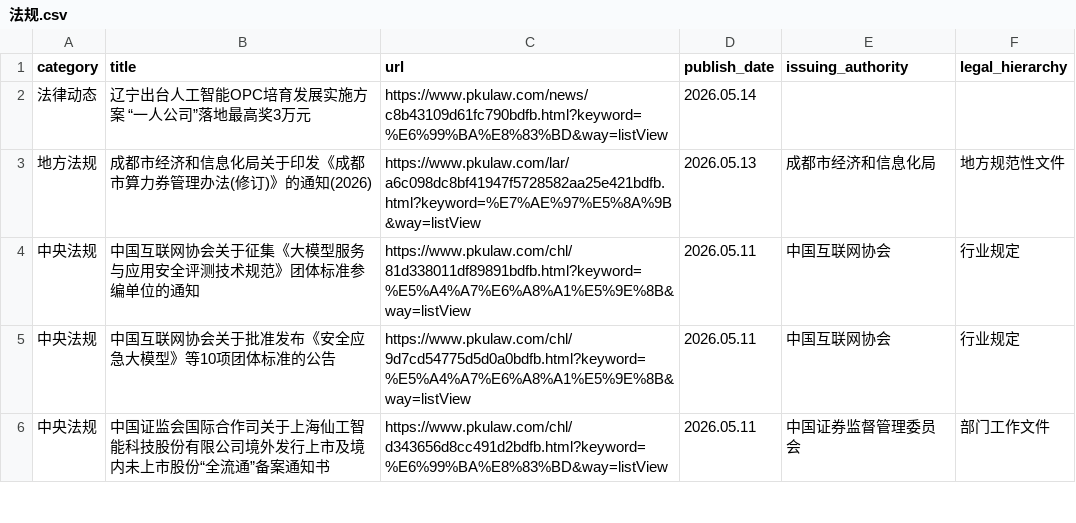
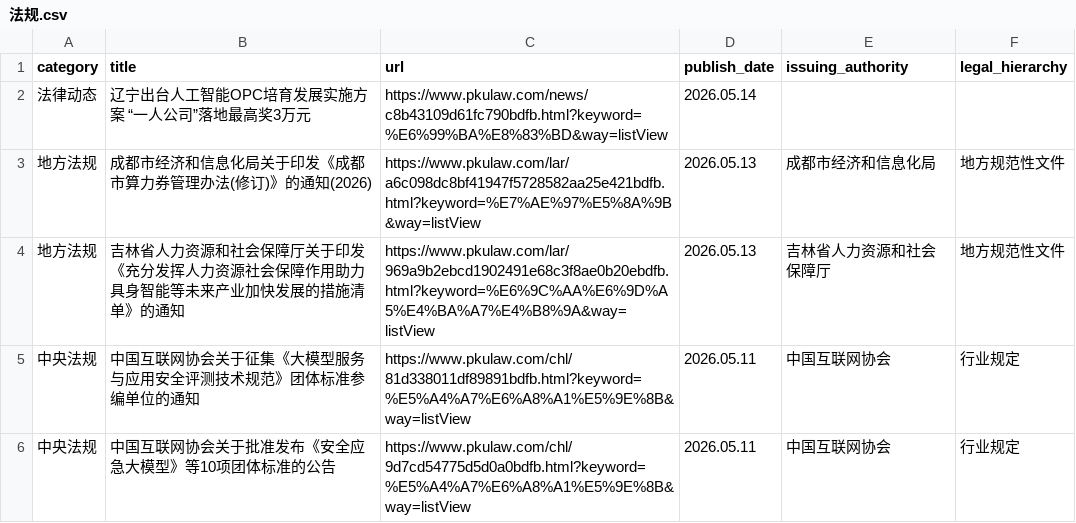
Before and after one commit to youngfish42/law_query, a CSV file: 法规.csv, drawn as a sheet; only a part is shown; the shorter side is filled out with more unchanged rows.

Commit message:
Auto-update law data and timestamp

```diff
--- a/法规.csv
+++ b/法规.csv
@@ -3,2 +3,3 @@
 地方法规,成都市经济和信息化局关于印发《成都市算力券管理办法(修订)》的通知(2026),https://www.pkulaw.com/lar/a6c098dc8bf41947f5728582aa25e421bdfb.html?keyword=%E7%AE%97%E5%8A%9B&way=listView,2026.05.13,成都市经济和信息化局,地方规范性文件
+地方法规,吉林省人力资源和社会保障厅关于印发《充分发挥人力资源社会保障作用助力具身智能等未来产业加快发展的措施清单》的通知,https://www.pkulaw.com/lar/969a9b2ebcd1902491e68c3f8ae0b20ebdfb.html?keyword=%E6%9C%AA%E6%9D%A5%E4%BA%A7%E4%B8%9A&way=listView,2026.05.13,吉林省人力资源和社会保障厅,地方规范性文件
 中央法规,中国互联网协会关于征集《大模型服务与应用安全评测技术规范》团体标准参编单位的通知,https://www.pkulaw.com/chl/81d338011df89891bdfb.html?keyword=%E5%A4%A7%E6%A8%A1%E5%9E%8B&way=listView,2026.05.11,中国互联网协会,行业规定
```
Also changed, not shown: 2 other files.
